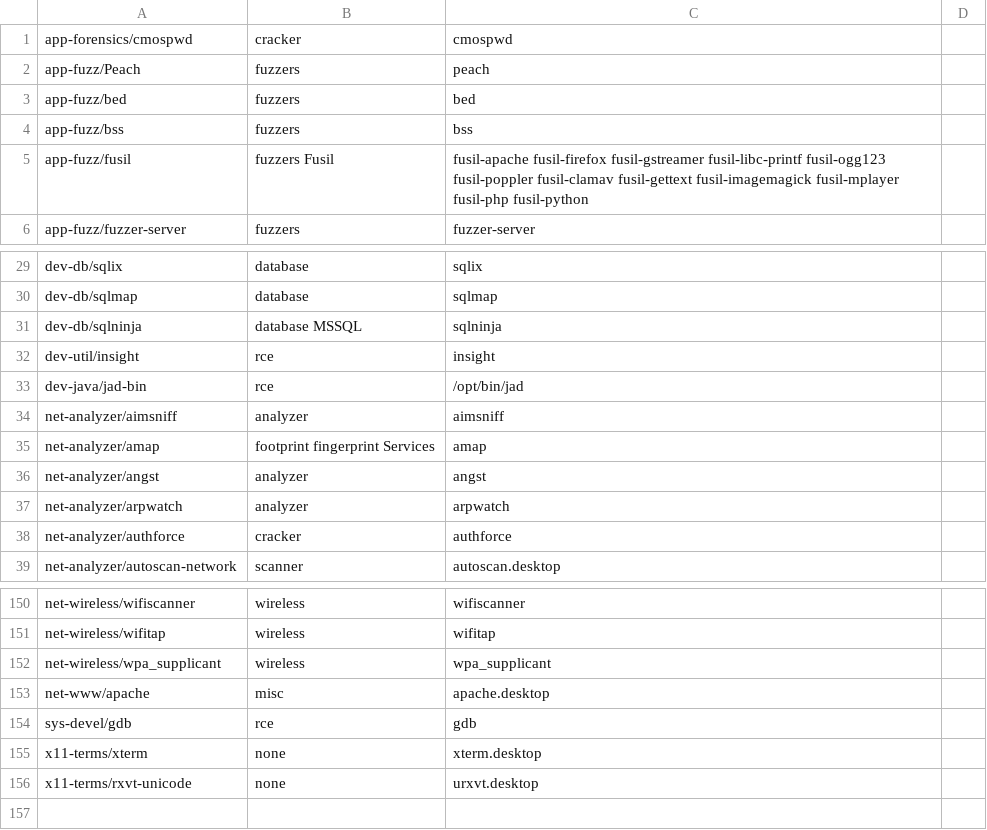
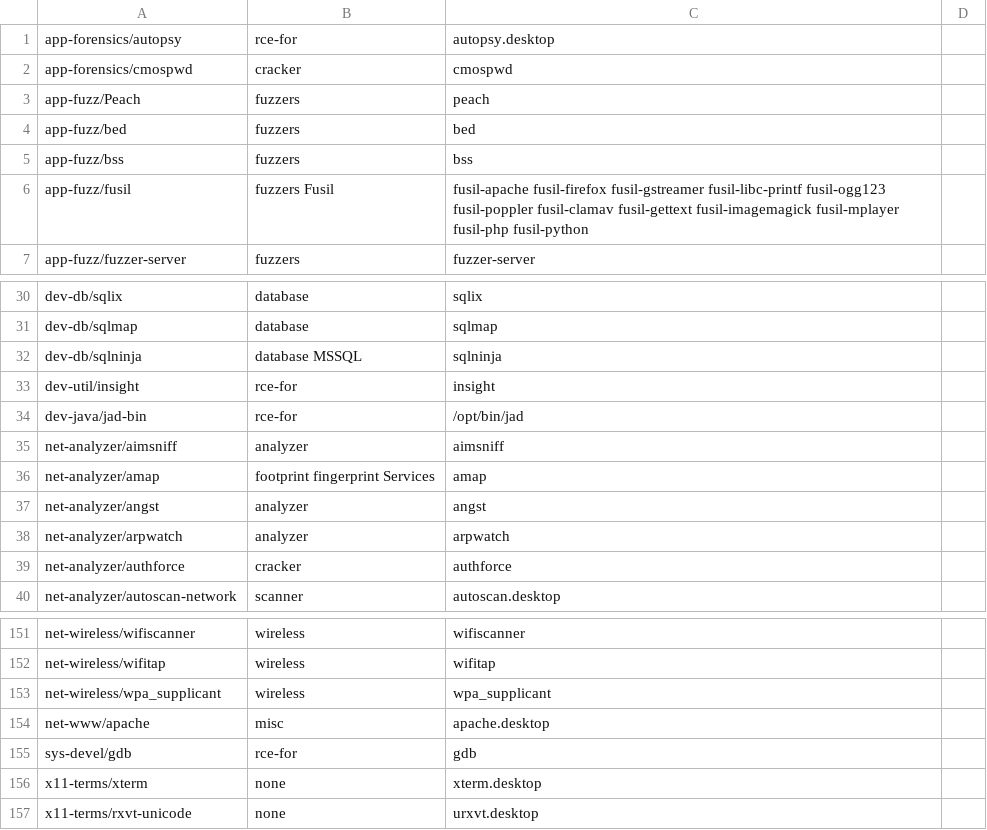
Before and after one commit to demirror/pentoo, a CSV file: genmenu/trunk/src/share/genmenu/db.csv, drawn as a sheet; only a part is shown, gaps mark what is left out.

```diff
--- a/genmenu/trunk/src/share/genmenu/db.csv
+++ b/genmenu/trunk/src/share/genmenu/db.csv
@@ -1 +1,2 @@
+app-forensics/autopsy,rce-for,autopsy.desktop
 app-forensics/cmospwd,cracker,cmospwd
@@ -31,4 +32,4 @@ dev-db/sqlmap,database,sqlmap
 dev-db/sqlninja,database MSSQL,sqlninja
-dev-util/insight,rce,insight,
-dev-java/jad-bin,rce,/opt/bin/jad,
+dev-util/insight,rce-for,insight,
+dev-java/jad-bin,rce-for,/opt/bin/jad,
 net-analyzer/aimsniff,analyzer,aimsniff
@@ -153,3 +154,3 @@ net-wireless/wpa_supplicant,wireless,wpa_supplicant
 net-www/apache,misc,apache.desktop
-sys-devel/gdb,rce,gdb
+sys-devel/gdb,rce-for,gdb
 x11-terms/xterm,none,xterm.desktop
```
Also changed, not shown: 3 other files.
